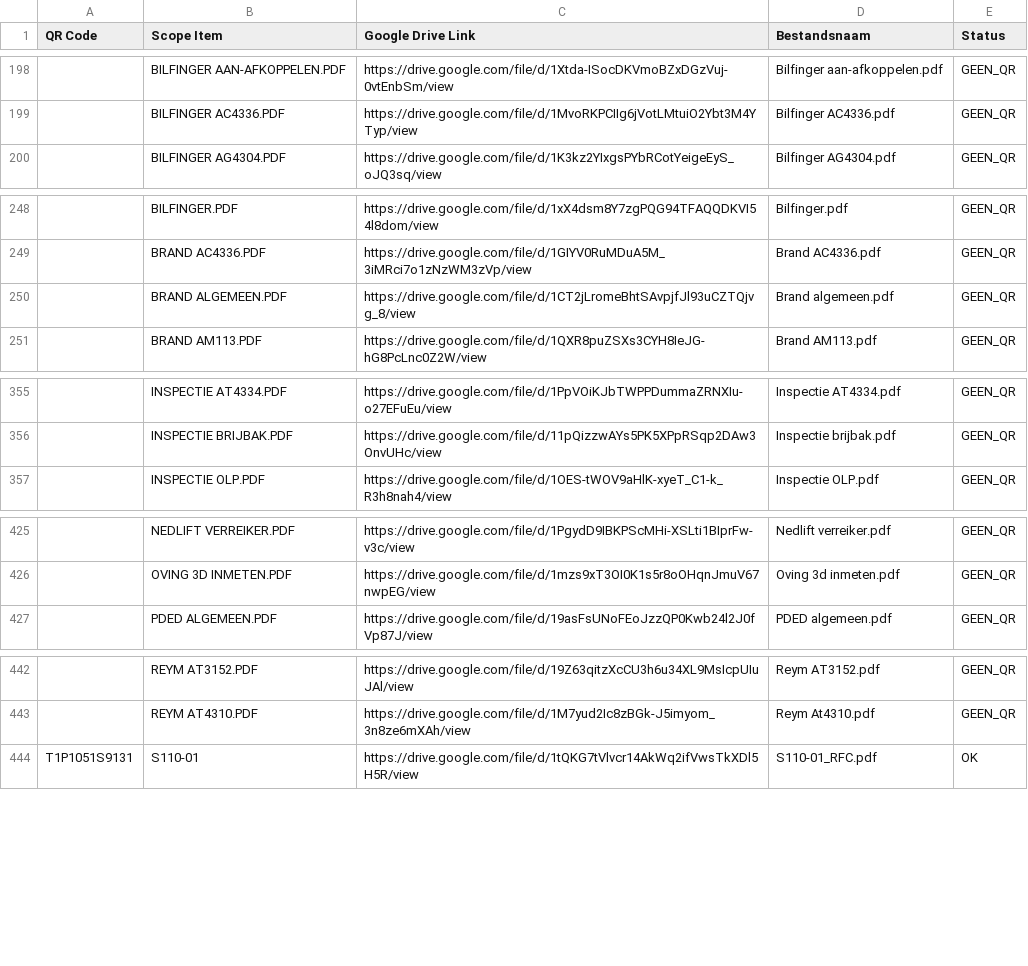
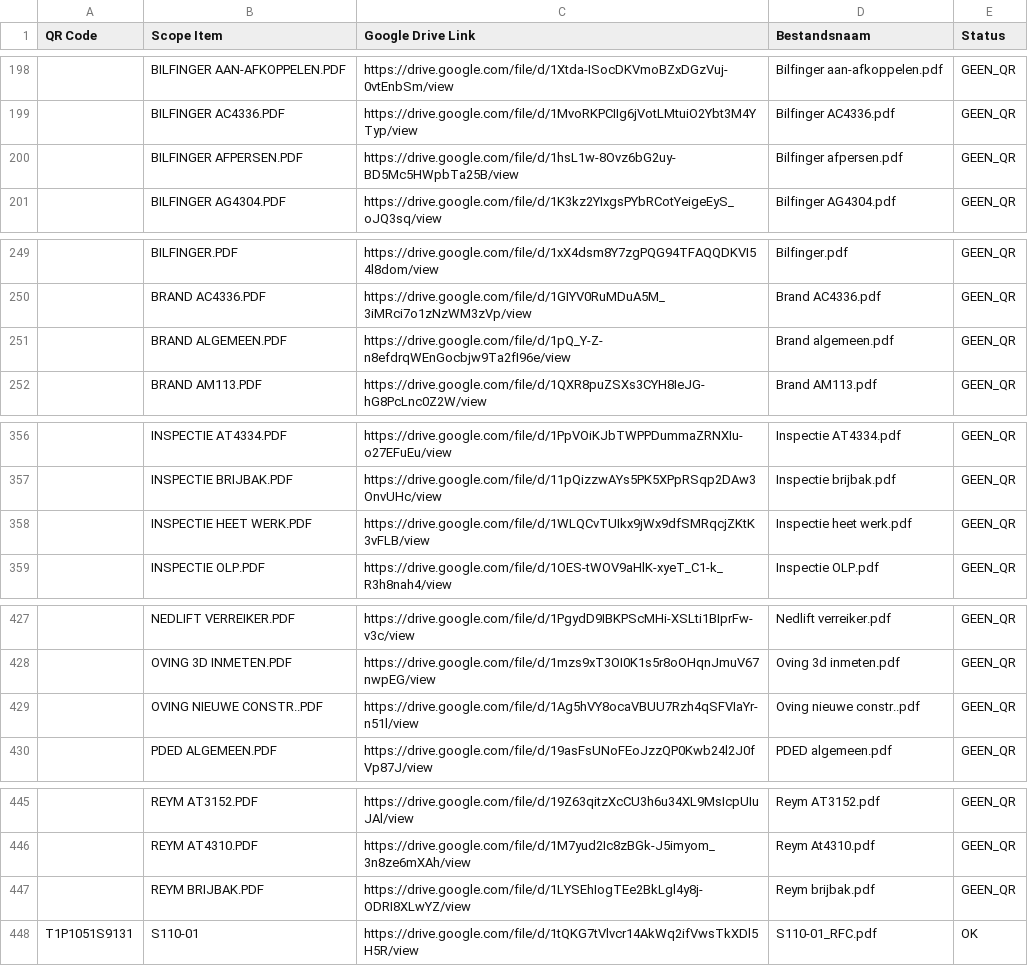
Before and after one commit to giorni91-oss/Werkpakket-scanner, a CSV file: werkpakket_mapping.csv, drawn as a sheet; only a part is shown, gaps mark what is left out.

Commit message:
Werkpakket mapping update — 21-3-2026, 00:02:02

```diff
--- a/werkpakket_mapping.csv
+++ b/werkpakket_mapping.csv
@@ -199,2 +199,3 @@
 "","BILFINGER AC4336.PDF","https://drive.google.com/file/d/1MvoRKPCIIg6jVotLMtuiO2Ybt3M4YTyp/view","Bilfinger AC4336.pdf","GEEN_QR"
+"","BILFINGER AFPERSEN.PDF","https://drive.google.com/file/d/1hsL1w-8Ovz6bG2uy-BD5Mc5HWpbTa25B/view","Bilfinger afpersen.pdf","GEEN_QR"
 "","BILFINGER AG4304.PDF","https://drive.google.com/file/d/1K3kz2YIxgsPYbRCotYeigeEyS_oJQ3sq/view","Bilfinger AG4304.pdf","GEEN_QR"
@@ -249,3 +250,3 @@
 "","BRAND AC4336.PDF","https://drive.google.com/file/d/1GIYV0RuMDuA5M_3iMRci7o1zNzWM3zVp/view","Brand AC4336.pdf","GEEN_QR"
-"","BRAND ALGEMEEN.PDF","https://drive.google.com/file/d/1CT2jLromeBhtSAvpjfJl93uCZTQjvg_8/view","Brand algemeen.pdf","GEEN_QR"
+"","BRAND ALGEMEEN.PDF","https://drive.google.com/file/d/1pQ_Y-Z-n8efdrqWEnGocbjw9Ta2fI96e/view","Brand algemeen.pdf","GEEN_QR"
 "","BRAND AM113.PDF","https://drive.google.com/file/d/1QXR8puZSXs3CYH8IeJG-hG8PcLnc0Z2W/view","Brand AM113.pdf","GEEN_QR"
@@ -356,2 +357,3 @@
 "","INSPECTIE BRIJBAK.PDF","https://drive.google.com/file/d/11pQizzwAYs5PK5XPpRSqp2DAw3OnvUHc/view","Inspectie brijbak.pdf","GEEN_QR"
+"","INSPECTIE HEET WERK.PDF","https://drive.google.com/file/d/1WLQCvTUIkx9jWx9dfSMRqcjZKtK3vFLB/view","Inspectie heet werk.pdf","GEEN_QR"
 "","INSPECTIE OLP.PDF","https://drive.google.com/file/d/1OES-tWOV9aHlK-xyeT_C1-k_R3h8nah4/view","Inspectie OLP.pdf","GEEN_QR"
@@ -426,2 +428,3 @@
 "","OVING 3D INMETEN.PDF","https://drive.google.com/file/d/1mzs9xT3OI0K1s5r8oOHqnJmuV67nwpEG/view","Oving 3d inmeten.pdf","GEEN_QR"
+"","OVING NIEUWE CONSTR..PDF","https://drive.google.com/file/d/1Ag5hVY8ocaVBUU7Rzh4qSFVIaYr-n51l/view","Oving nieuwe constr..pdf","GEEN_QR"
 "","PDED ALGEMEEN.PDF","https://drive.google.com/file/d/19asFsUNoFEoJzzQP0Kwb24l2J0fVp87J/view","PDED algemeen.pdf","GEEN_QR"
@@ -443,2 +446,3 @@
 "","REYM AT4310.PDF","https://drive.google.com/file/d/1M7yud2Ic8zBGk-J5imyom_3n8ze6mXAh/view","Reym At4310.pdf","GEEN_QR"
+"","REYM BRIJBAK.PDF","https://drive.google.com/file/d/1LYSEhIogTEe2BkLgl4y8j-ODRI8XLwYZ/view","Reym brijbak.pdf","GEEN_QR"
 "T1P1051S9131","S110-01","https://drive.google.com/file/d/1tQKG7tVlvcr14AkWq2ifVwsTkXDl5H5R/view","S110-01_RFC.pdf","OK"
```
